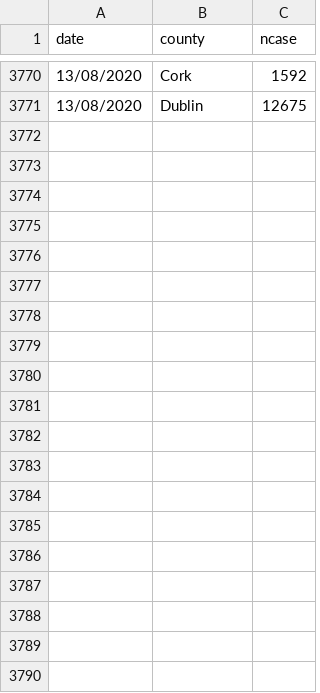
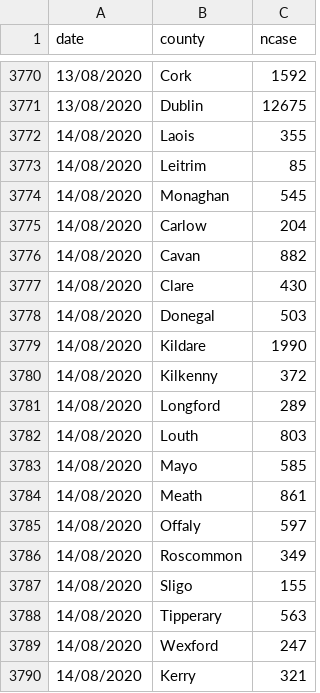
Before and after one commit to mathsnuig/coronaviz, a CSV file: data/corona_county.csv, drawn as a sheet; only a part is shown, gaps mark what is left out; the diff covers the shown part only.

Commit message:
added county league table

```diff
--- a/data/corona_county.csv
+++ b/data/corona_county.csv
@@ -3771 +3771,20 @@ date,county,ncase
 13/08/2020,Dublin,12675
+14/08/2020,Laois,355
+14/08/2020,Leitrim,85
+14/08/2020,Monaghan,545
+14/08/2020,Carlow,204
+14/08/2020,Cavan,882
+14/08/2020,Clare,430
+14/08/2020,Donegal,503
+14/08/2020,Kildare,1990
+14/08/2020,Kilkenny,372
+14/08/2020,Longford,289
+14/08/2020,Louth,803
+14/08/2020,Mayo,585
+14/08/2020,Meath,861
+14/08/2020,Offaly,597
+14/08/2020,Roscommon,349
+14/08/2020,Sligo,155
+14/08/2020,Tipperary,563
+14/08/2020,Wexford,247
+14/08/2020,Kerry,321
```
Also changed, not shown: 33 added rows elsewhere in this file, data/corona_icu.csv, data/corona_ireland.csv, 6 other files.
